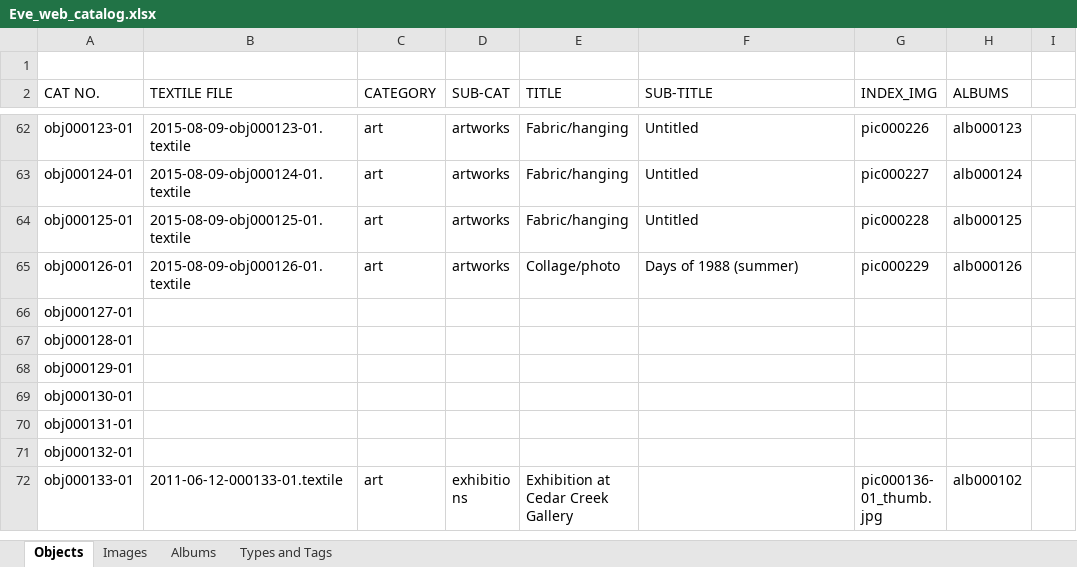
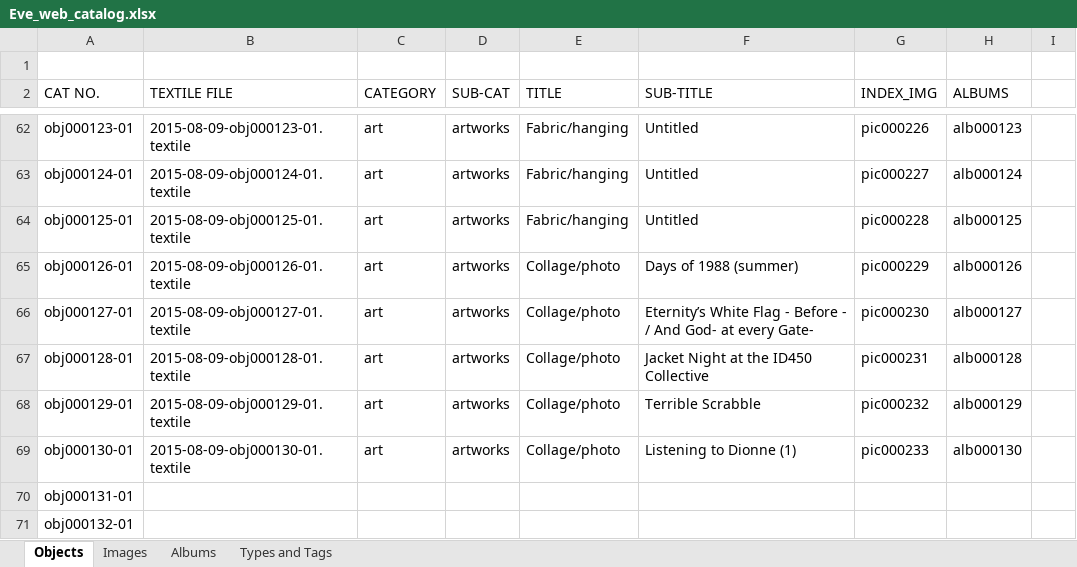
Before and after one commit to eksnet/evesedgwick, an Excel workbook: externals/Eve_web_catalog.xlsx, sheet Objects, drawn as a sheet; only a part is shown, gaps mark what is left out; the shorter side is filled out with more unchanged rows; values as stored, in another font and other column widths than the file's, no borders; the diff names each change by its address in the sheet, - before the commit and + after, or states it on an @@ line.

Commit message:
change LO files to remove descriptions from category lists and add to individual artworks pages. Corrections to Obj127, 128, 129 and 130 Textile files

```diff
--- a/externals/Eve_web_catalog.xlsx (sheet Objects)
+++ b/externals/Eve_web_catalog.xlsx (sheet Objects)
-B66 (TEXTILE FILE): (empty)
+B66 (TEXTILE FILE): 2015-08-09-obj000127-01.textile
-C66:C69 (CATEGORY): (empty)
+C66:C69 (CATEGORY): art
-D66:D69 (SUB-CAT): (empty)
+D66:D69 (SUB-CAT): artworks
-E66:E69 (TITLE): (empty)
+E66:E69 (TITLE): Collage/photo
-F66 (SUB-TITLE): (empty)
+F66 (SUB-TITLE): Eternity’s White Flag - Before - / And God- at every Gate-
-G66 (INDEX_IMG): (empty)
+G66 (INDEX_IMG): pic000230
-H66 (ALBUMS): (empty)
+H66 (ALBUMS): alb000127
-B67 (TEXTILE FILE): (empty)
+B67 (TEXTILE FILE): 2015-08-09-obj000128-01.textile
-F67 (SUB-TITLE): (empty)
+F67 (SUB-TITLE): Jacket Night at the ID450 Collective
-G67 (INDEX_IMG): (empty)
+G67 (INDEX_IMG): pic000231
-H67 (ALBUMS): (empty)
+H67 (ALBUMS): alb000128
-B68 (TEXTILE FILE): (empty)
+B68 (TEXTILE FILE): 2015-08-09-obj000129-01.textile
-F68 (SUB-TITLE): (empty)
+F68 (SUB-TITLE): Terrible Scrabble
-G68 (INDEX_IMG): (empty)
+G68 (INDEX_IMG): pic000232
-H68 (ALBUMS): (empty)
+H68 (ALBUMS): alb000129
-B69 (TEXTILE FILE): (empty)
+B69 (TEXTILE FILE): 2015-08-09-obj000130-01.textile
-F69 (SUB-TITLE): (empty)
+F69 (SUB-TITLE): Listening to Dionne (1)
-G69 (INDEX_IMG): (empty)
+G69 (INDEX_IMG): pic000233
-H69 (ALBUMS): (empty)
+H69 (ALBUMS): alb000130
```
Also changed, not shown: sheet Images, sheet Albums, 8 other files.
